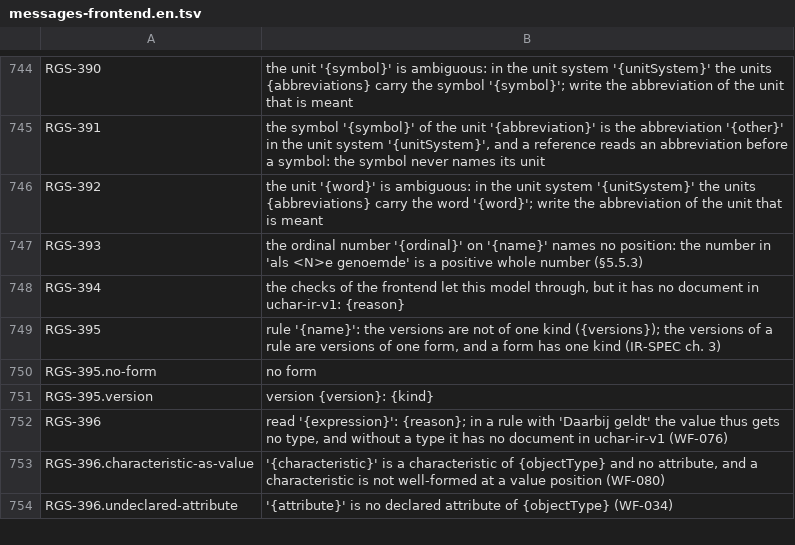
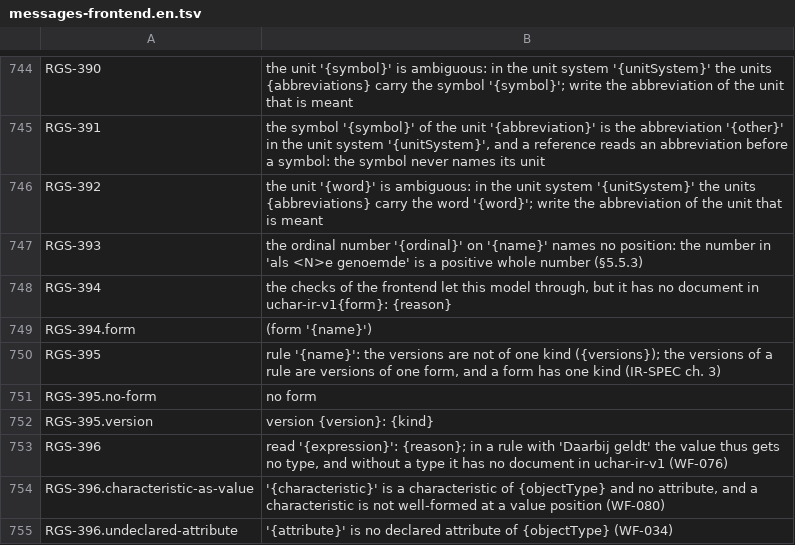
Before and after one commit to uchar-dev/uchar, a TSV file: frontends/regelspraak/src/main/resources/dev/uchar/regelspraak/message/messages-frontend.en.tsv, drawn as a sheet; only a part is shown, gaps mark what is left out.

Commit message:
frontend: één emissie, aan het eind van de build
De kringcontrole emitteerde het model midden in de regelcontrole, vóór
de opgave-lowering en de markerronde; --ir emitteerde daarna opnieuw.
Het beoordeelde document was dus niet altijd het geschreven document.
Resolver.build emitteert nu één keer, als het model af is: de
kringcontrole leest die tekst en --ir schrijft hem. Een weigering van
de emitter draagt de regel van de knoop die hij weigerde of de naam van
de vorm, zodat RGS-394 op de bronregel staat in plaats van op regel 0.

```diff
--- a/frontends/regelspraak/src/main/resources/dev/uchar/regelspraak/message/messages-frontend.en.tsv
+++ b/frontends/regelspraak/src/main/resources/dev/uchar/regelspraak/message/messages-frontend.en.tsv
@@ -747,3 +747,4 @@ RGS-392	the unit '{word}' is ambiguous: in the unit system '{unitSystem}' the un
 RGS-393	the ordinal number '{ordinal}' on '{name}' names no position: the number in 'als <N>e genoemde' is a positive whole number (§5.5.3)
-RGS-394	the checks of the frontend let this model through, but it has no document in uchar-ir-v1: {reason}
+RGS-394	the checks of the frontend let this model through, but it has no document in uchar-ir-v1{form}: {reason}
+RGS-394.form	 (form '{name}')
 RGS-395	rule '{name}': the versions are not of one kind ({versions}); the versions of a rule are versions of one form, and a form has one kind (IR-SPEC ch. 3)
```
Also changed, not shown: frontends/regelspraak/src/main/resources/dev/uchar/regelspraak/diagnostic-codes.tsv, frontends/regelspraak/src/main/resources/dev/uchar/regelspraak/message/messages-frontend.nl.tsv, 5 other files.
